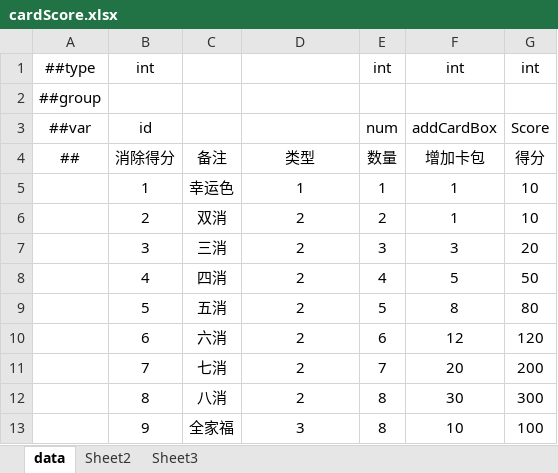
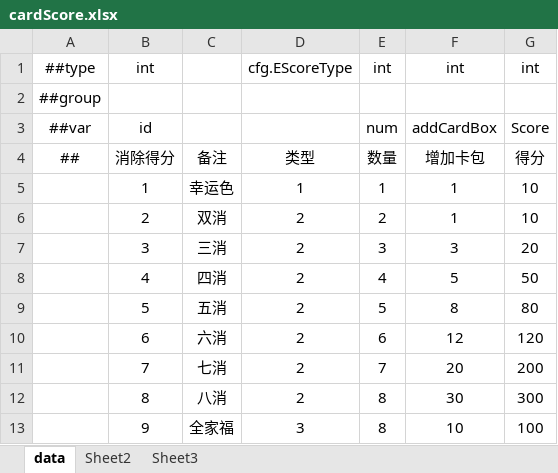
Before and after one commit to LTJ-CS/turntable, an Excel workbook: excel/data/cardScore.xlsx, sheet data, drawn as a sheet; values as stored, in another font and other column widths than the file's, no borders; the diff names each change by its address in the sheet, - before the commit and + after, or states it on an @@ line.

```diff
--- a/excel/data/cardScore.xlsx (sheet data)
+++ b/excel/data/cardScore.xlsx (sheet data)
-D1: (empty)
+D1: cfg.EScoreType
```
Also changed, not shown: excel/luban/Defines/__enums__.xlsx.
